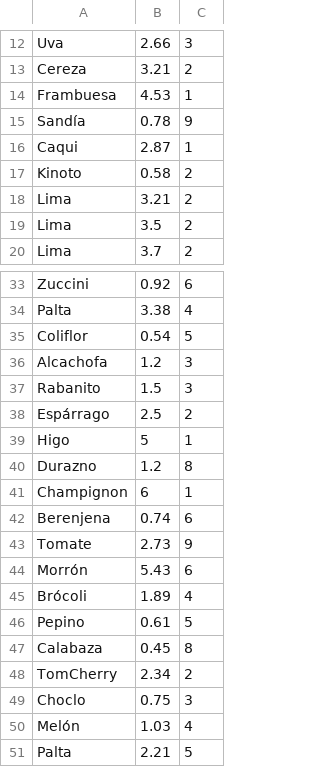
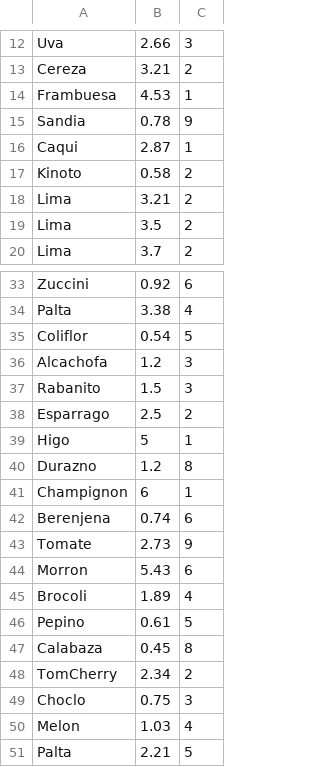
Before and after one commit to earosselot/Python_UNSAM, a CSV file: ejercicios_python/Data/mcentral.csv, drawn as a sheet; only a part is shown, gaps mark what is left out; the diff names each change by its address in the sheet, - before the commit and + after, or states it on an @@ line.

```diff
--- a/ejercicios_python/Data/mcentral.csv
+++ b/ejercicios_python/Data/mcentral.csv
-A15: Sandía
+A15: Sandia
-A38: Espárrago
+A38: Esparrago
-A44: Morrón
+A44: Morron
-A45: Brócoli
+A45: Brocoli
-A50: Melón
+A50: Melon
```
Also changed, not shown: 12 other files.
